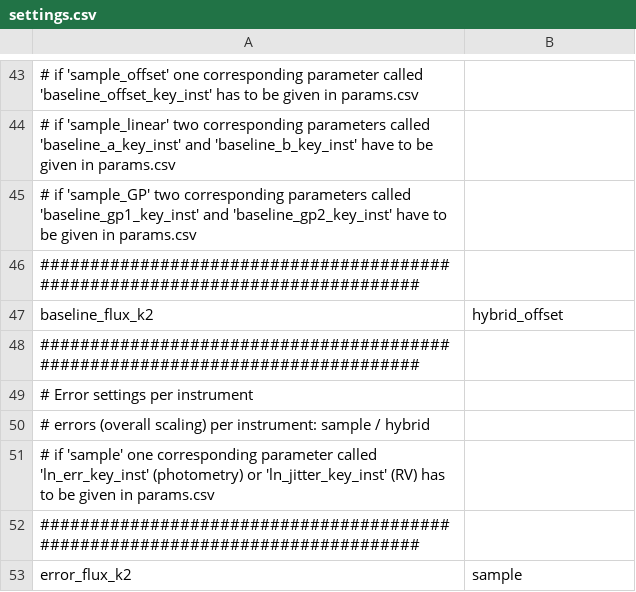
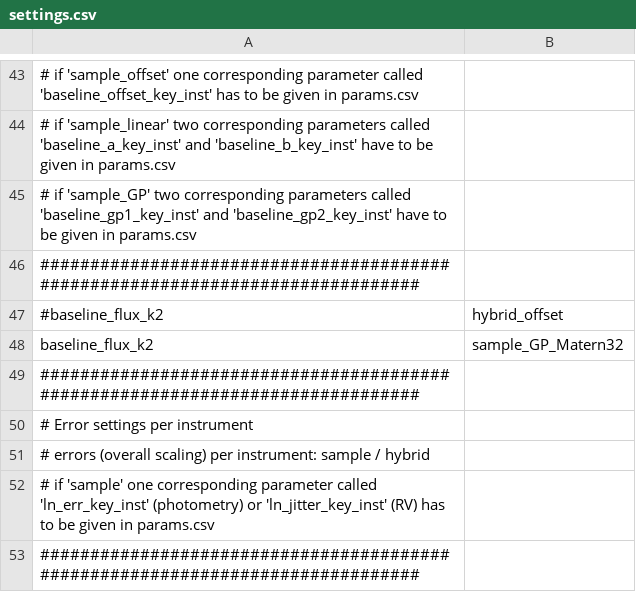
Before and after one commit to jpdeleon/kesprint2, a CSV file: allesfitter/epic3752/settings.csv, drawn as a sheet; only a part is shown, gaps mark what is left out; the shorter side is filled out with more unchanged rows; the diff names each change by its address in the sheet, - before the commit and + after, or states it on an @@ line.

```diff
--- a/allesfitter/epic3752/settings.csv
+++ b/allesfitter/epic3752/settings.csv
-A47: baseline_flux_k2
+A47: #baseline_flux_k2
+row 48: baseline_flux_k2 | sample_GP_Matern32
```
Also changed, not shown: 46 other files.
